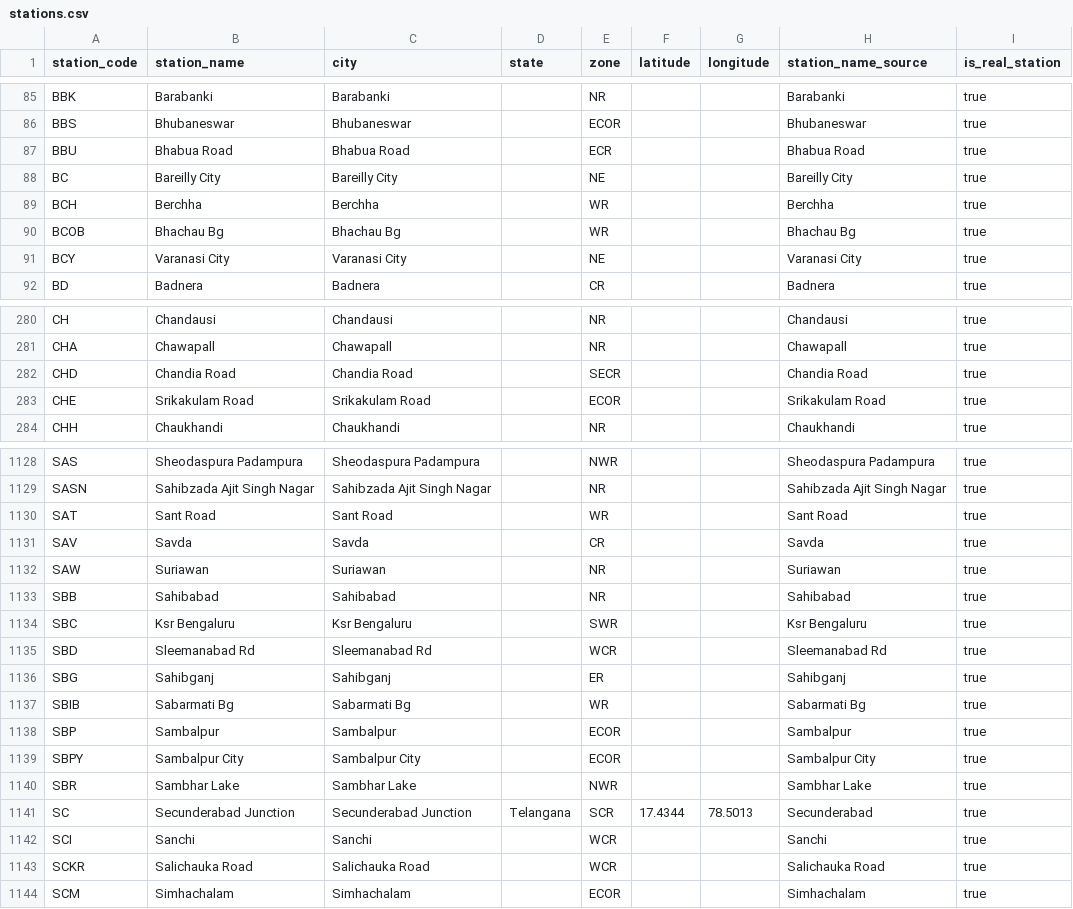
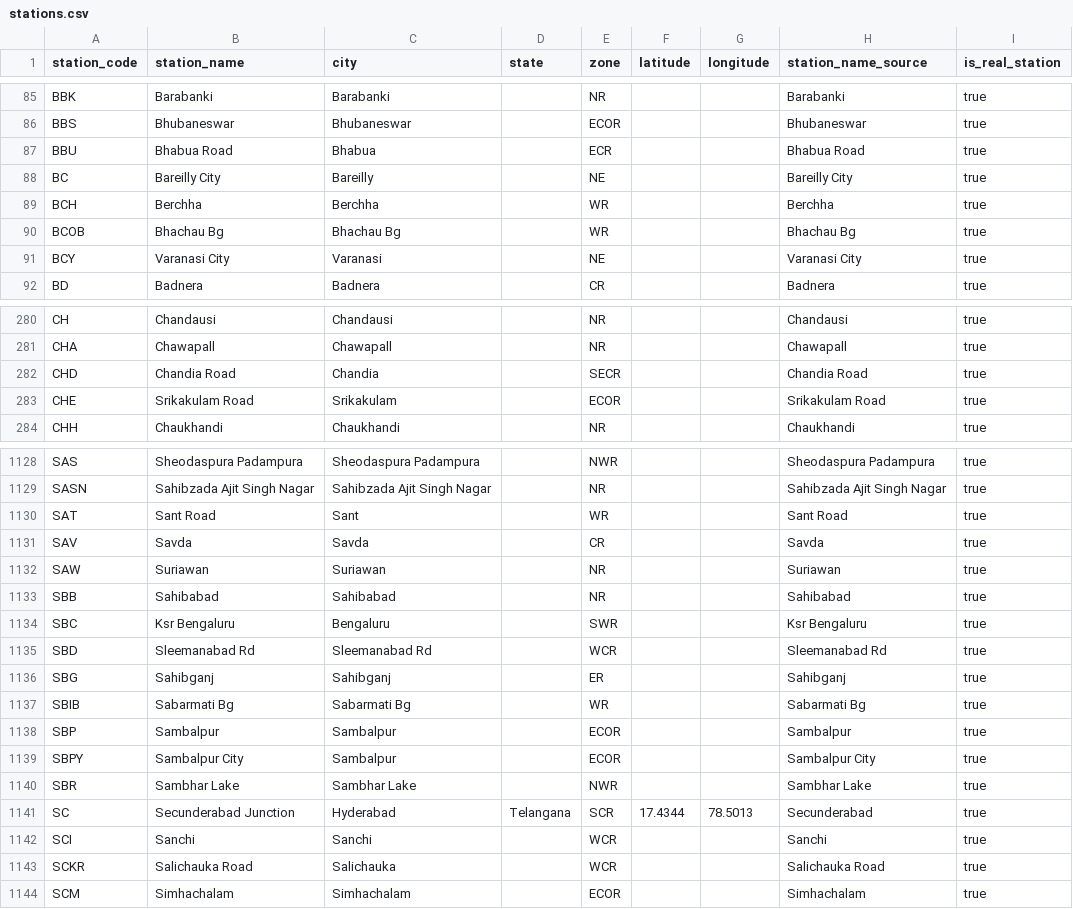
Before and after one commit to Shieddo/rerouteai, a CSV file: backend/data/railway/stations.csv, drawn as a sheet; only a part is shown, gaps mark what is left out; the diff covers the shown part only.

Commit message:
feat(data): add city names to stations so city searches find every terminal
"Mumbai" now finds CSMT, LTT, Dadar, Bandra and Mumbai Central; other
stations get their name without a Junction/Cantt-style suffix.

```diff
--- a/backend/data/railway/stations.csv
+++ b/backend/data/railway/stations.csv
@@ -86,7 +86,7 @@ BBK,Barabanki,Barabanki,,NR,,,Barabanki,true
 BBS,Bhubaneswar,Bhubaneswar,,ECOR,,,Bhubaneswar,true
-BBU,Bhabua Road,Bhabua Road,,ECR,,,Bhabua Road,true
-BC,Bareilly City,Bareilly City,,NE,,,Bareilly City,true
+BBU,Bhabua Road,Bhabua,,ECR,,,Bhabua Road,true
+BC,Bareilly City,Bareilly,,NE,,,Bareilly City,true
 BCH,Berchha,Berchha,,WR,,,Berchha,true
 BCOB,Bhachau Bg,Bhachau Bg,,WR,,,Bhachau Bg,true
-BCY,Varanasi City,Varanasi City,,NE,,,Varanasi City,true
+BCY,Varanasi City,Varanasi,,NE,,,Varanasi City,true
 BD,Badnera,Badnera,,CR,,,Badnera,true
@@ -281,4 +281,4 @@ CH,Chandausi,Chandausi,,NR,,,Chandausi,true
 CHA,Chawapall,Chawapall,,NR,,,Chawapall,true
-CHD,Chandia Road,Chandia Road,,SECR,,,Chandia Road,true
-CHE,Srikakulam Road,Srikakulam Road,,ECOR,,,Srikakulam Road,true
+CHD,Chandia Road,Chandia,,SECR,,,Chandia Road,true
+CHE,Srikakulam Road,Srikakulam,,ECOR,,,Srikakulam Road,true
 CHH,Chaukhandi,Chaukhandi,,NR,,,Chaukhandi,true
@@ -1129,3 +1129,3 @@ SAS,Sheodaspura Padampura,Sheodaspura Padampura,,NWR,,,Sheodaspura Padampura,tru
 SASN,Sahibzada Ajit Singh Nagar,Sahibzada Ajit Singh Nagar,,NR,,,Sahibzada Ajit Singh Nagar,true
-SAT,Sant Road,Sant Road,,WR,,,Sant Road,true
+SAT,Sant Road,Sant,,WR,,,Sant Road,true
 SAV,Savda,Savda,,CR,,,Savda,true
@@ -1133,3 +1133,3 @@ SAW,Suriawan,Suriawan,,NR,,,Suriawan,true
 SBB,Sahibabad,Sahibabad,,NR,,,Sahibabad,true
-SBC,Ksr Bengaluru,Ksr Bengaluru,,SWR,,,Ksr Bengaluru,true
+SBC,Ksr Bengaluru,Bengaluru,,SWR,,,Ksr Bengaluru,true
 SBD,Sleemanabad Rd,Sleemanabad Rd,,WCR,,,Sleemanabad Rd,true
@@ -1138,7 +1138,7 @@ SBIB,Sabarmati Bg,Sabarmati Bg,,WR,,,Sabarmati Bg,true
 SBP,Sambalpur,Sambalpur,,ECOR,,,Sambalpur,true
-SBPY,Sambalpur City,Sambalpur City,,ECOR,,,Sambalpur City,true
+SBPY,Sambalpur City,Sambalpur,,ECOR,,,Sambalpur City,true
 SBR,Sambhar Lake,Sambhar Lake,,NWR,,,Sambhar Lake,true
-SC,Secunderabad Junction,Secunderabad Junction,Telangana,SCR,17.4344,78.5013,Secunderabad,true
+SC,Secunderabad Junction,Hyderabad,Telangana,SCR,17.4344,78.5013,Secunderabad,true
 SCI,Sanchi,Sanchi,,WCR,,,Sanchi,true
-SCKR,Salichauka Road,Salichauka Road,,WCR,,,Salichauka Road,true
+SCKR,Salichauka Road,Salichauka,,WCR,,,Salichauka Road,true
 SCM,Simhachalam,Simhachalam,,ECOR,,,Simhachalam,true
```
Also changed, not shown: 102 edited cells elsewhere in this file, 2 other files.
